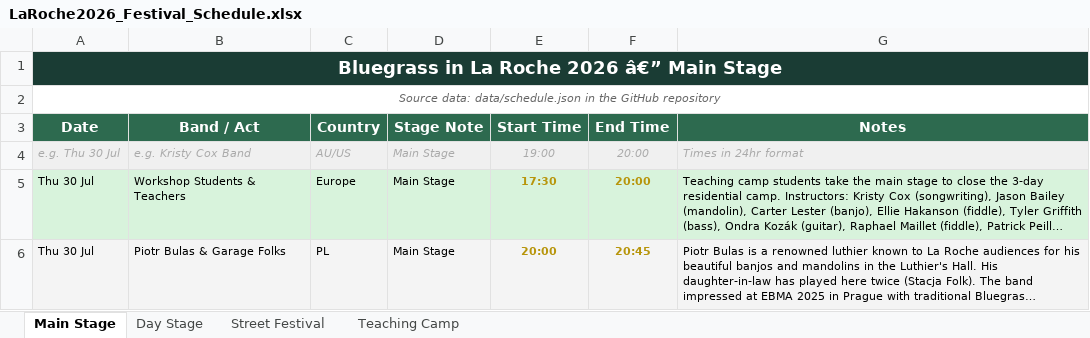
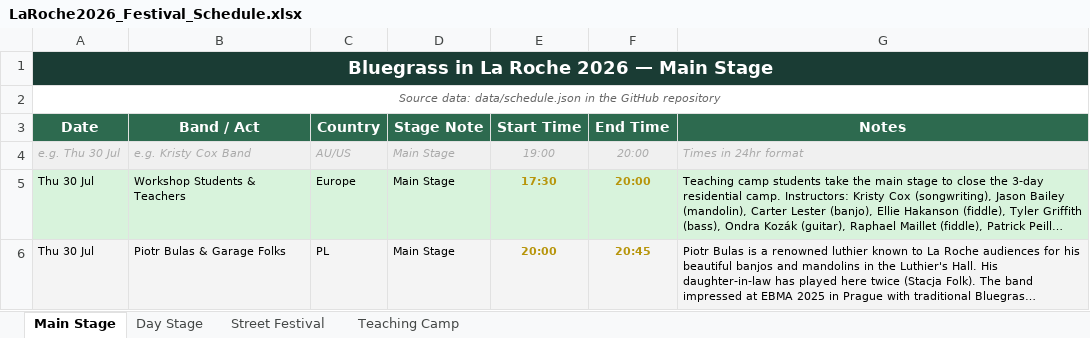
Before and after one commit to kengray/laroche-bluegrass-2026, an Excel workbook: LaRoche2026_Festival_Schedule.xlsx, sheet Main Stage, drawn as a sheet; only a part is shown; long unchanged cells end in …; values as stored, in another font and other column widths than the file's, no borders; the diff names each change by its address in the sheet, - before the commit and + after, or states it on an @@ line.

```diff
--- a/LaRoche2026_Festival_Schedule.xlsx (sheet Main Stage)
+++ b/LaRoche2026_Festival_Schedule.xlsx (sheet Main Stage)
-A1 (Date): Bluegrass in La Roche 2026 â€” Main Stage
+A1 (Date): Bluegrass in La Roche 2026 — Main Stage
```
Also changed, not shown: sheet Street Festival, sheet Day Stage, sheet Teaching Camp, 2 other files.
